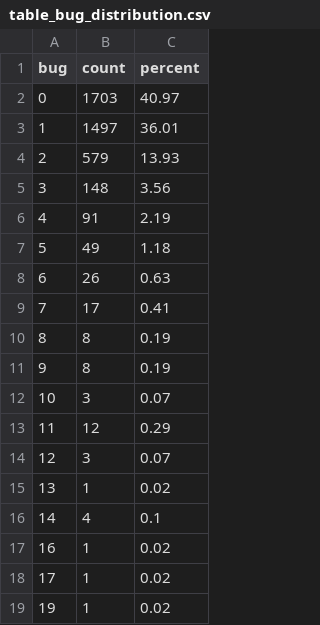
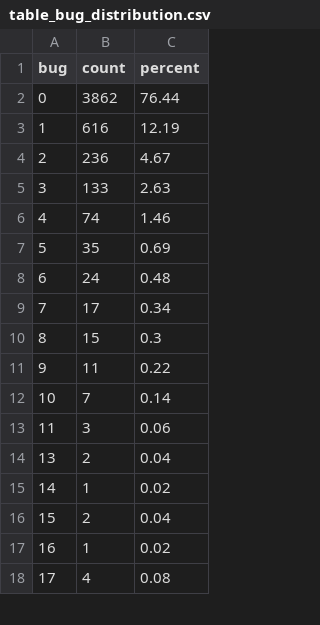
Before and after one commit to Thuy0810/HOC-MAY_N, a CSV file: outputs_promise_fault_prediction_9_5/table_bug_distribution.csv, drawn as a sheet; only a part is shown; the diff covers the shown part only.

```diff
--- a/outputs_promise_fault_prediction_9_5/table_bug_distribution.csv
+++ b/outputs_promise_fault_prediction_9_5/table_bug_distribution.csv
@@ -1,19 +1,18 @@
 bug,count,percent
-0,1703,40.97
-1,1497,36.01
-2,579,13.93
-3,148,3.56
-4,91,2.19
-5,49,1.18
-6,26,0.63
-7,17,0.41
-8,8,0.19
-9,8,0.19
-10,3,0.07
-11,12,0.29
-12,3,0.07
-13,1,0.02
-14,4,0.1
+0,3862,76.44
+1,616,12.19
+2,236,4.67
+3,133,2.63
+4,74,1.46
+5,35,0.69
+6,24,0.48
+7,17,0.34
+8,15,0.3
+9,11,0.22
+10,7,0.14
+11,3,0.06
+13,2,0.04
+14,1,0.02
+15,2,0.04
 16,1,0.02
-17,1,0.02
-19,1,0.02
+17,4,0.08
```
Also changed, not shown: 2 added rows, 2 removed rows and 4 edited cells elsewhere in this file, outputs_promise_fault_prediction_9_5/final_all_results.csv, outputs_promise_fault_prediction_9_5/table_correlation_with_bug.csv, 24 other files.
